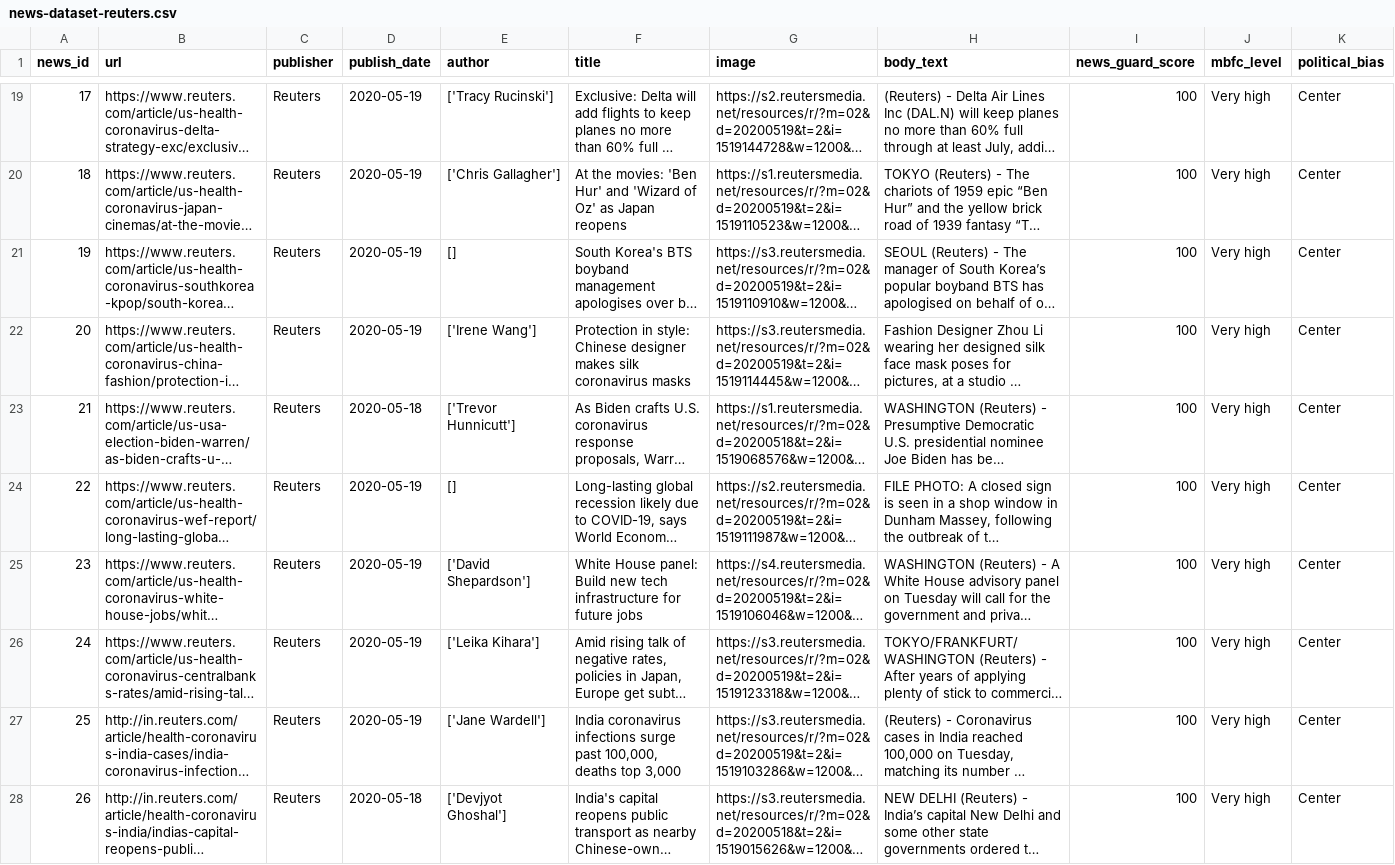
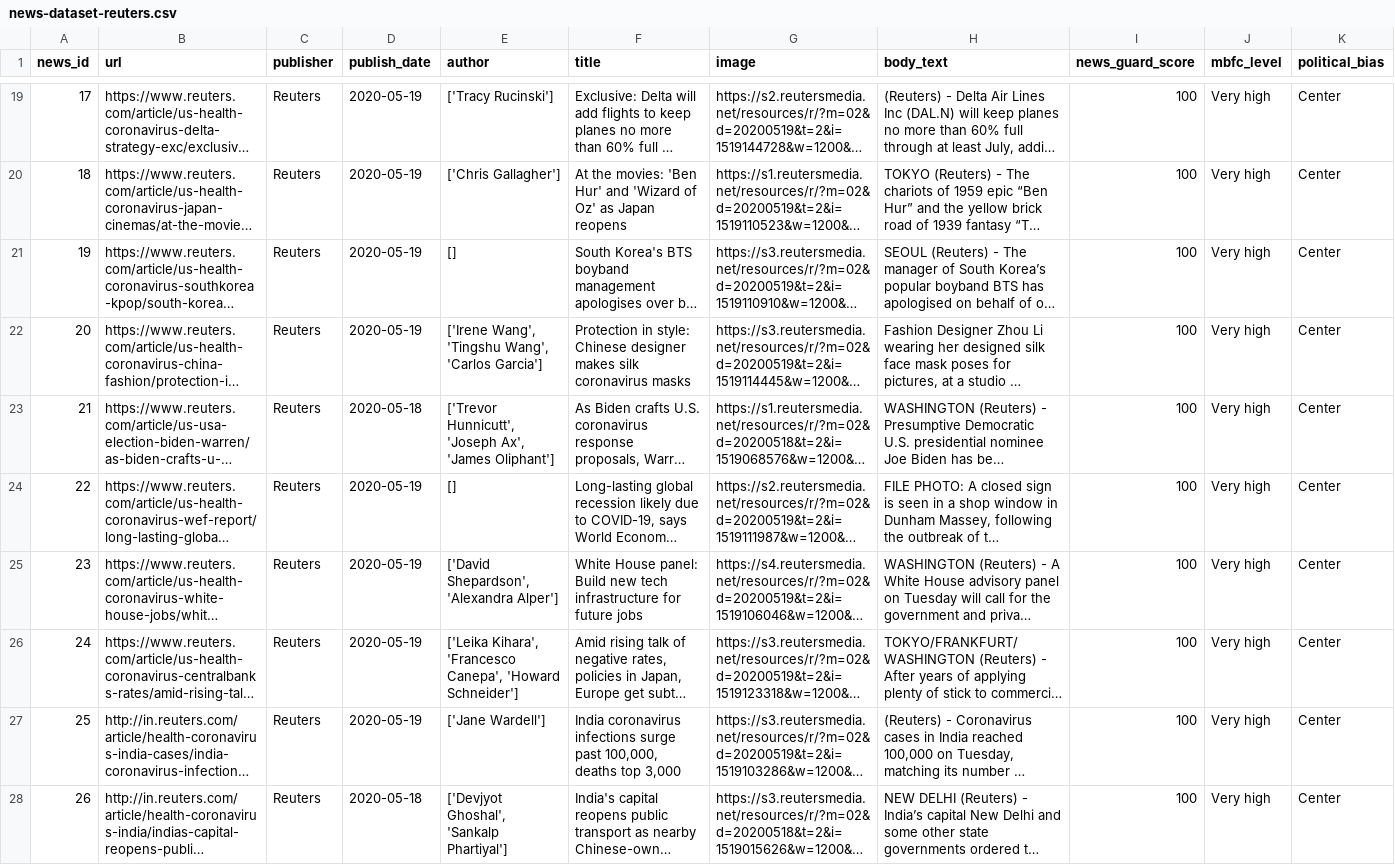
Before and after one commit to apurvamulay/ReCOVery, a CSV file: dataset/reliable/news-dataset-reuters.csv, drawn as a sheet; only a part is shown, gaps mark what is left out; long unchanged cells end in …; the diff covers the shown part only; the diff names each change by its address in the sheet, - before the commit and + after, or states it on an @@ line.

```diff
--- a/dataset/reliable/news-dataset-reuters.csv
+++ b/dataset/reliable/news-dataset-reuters.csv
-E22 (author): ['Irene Wang']
+E22 (author): ['Irene Wang', 'Tingshu Wang', 'Carlos Garcia']
-E23 (author): ['Trevor Hunnicutt']
+E23 (author): ['Trevor Hunnicutt', 'Joseph Ax', 'James Oliphant']
-E25 (author): ['David Shepardson']
+E25 (author): ['David Shepardson', 'Alexandra Alper']
-E26 (author): ['Leika Kihara']
+E26 (author): ['Leika Kihara', 'Francesco Canepa', 'Howard Schneider']
-E28 (author): ['Devjyot Ghoshal']
+E28 (author): ['Devjyot Ghoshal', 'Sankalp Phartiyal']
```
Also changed, not shown: 11 edited cells elsewhere in this file, dataset/reliable/news-dataset_cbs_news.csv, dataset/reliable/news-dataset_usa_today.csv, 10 other files.
